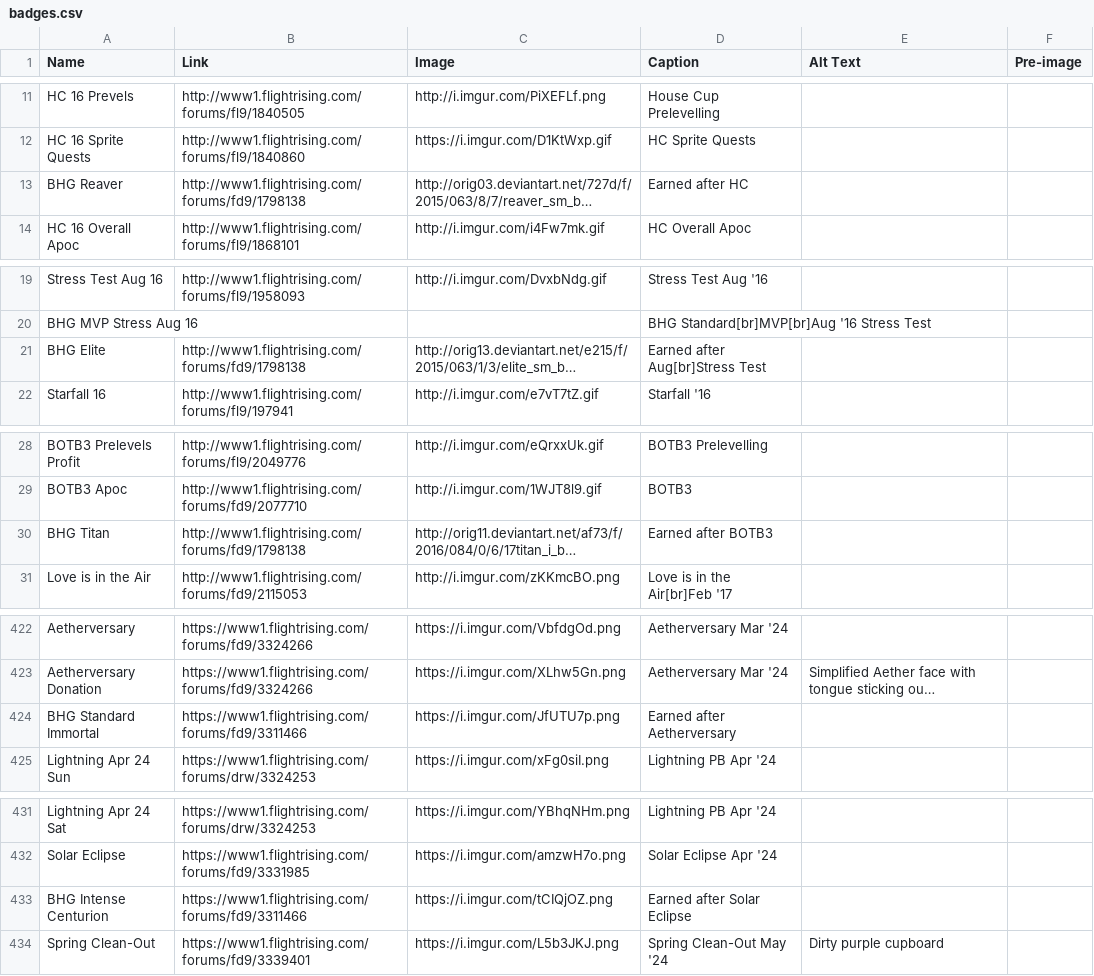
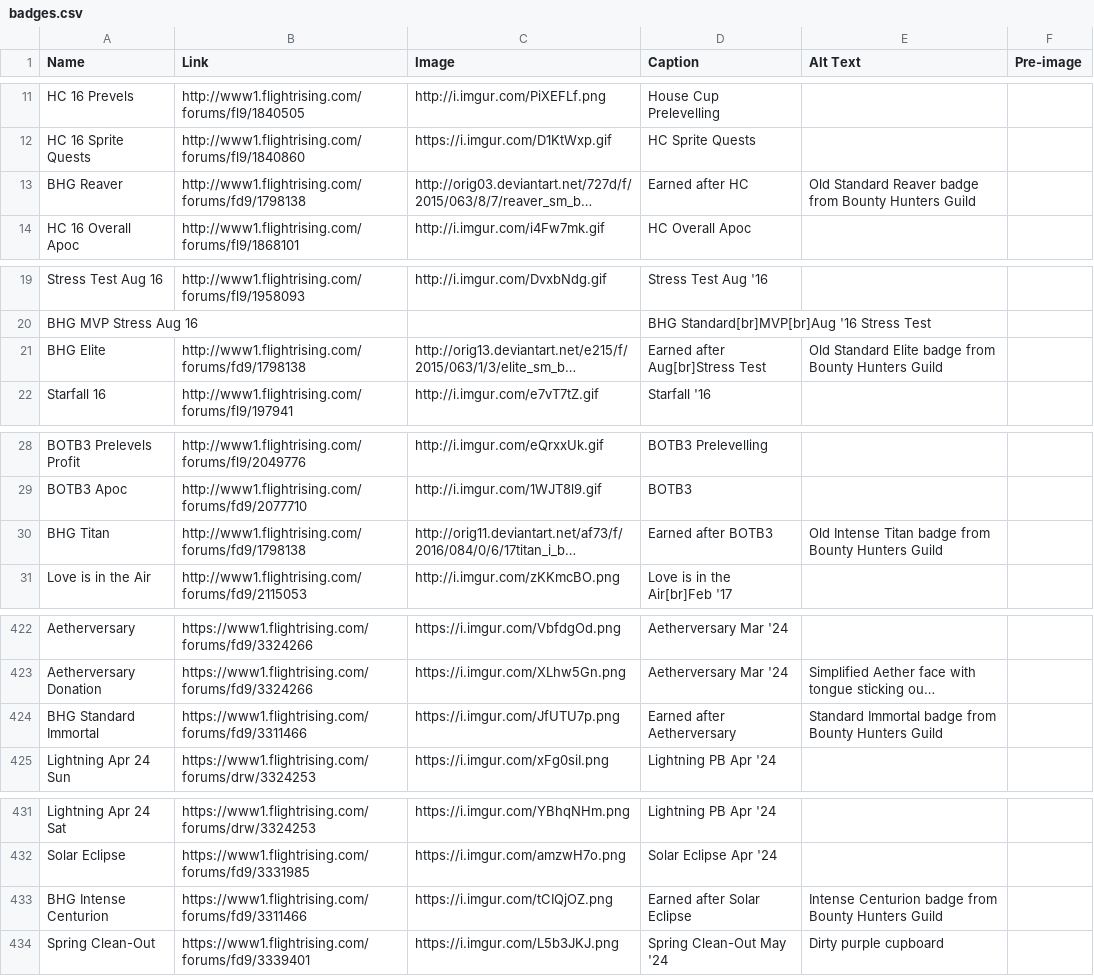
Before and after one commit to snipe-205777/dragon-bios, a CSV file: scripts/badges.csv, drawn as a sheet; only a part is shown, gaps mark what is left out; long unchanged cells end in …; the diff covers the shown part only; the diff names each change by its address in the sheet, - before the commit and + after, or states it on an @@ line.

Commit message:
describe bhg badges

```diff
--- a/scripts/badges.csv
+++ b/scripts/badges.csv
-E13 (Alt Text): (empty)
+E13 (Alt Text): Old Standard Reaver badge from Bounty Hunters Guild
-E21 (Alt Text): (empty)
+E21 (Alt Text): Old Standard Elite badge from Bounty Hunters Guild
-E30 (Alt Text): (empty)
+E30 (Alt Text): Old Intense Titan badge from Bounty Hunters Guild
-E424 (Alt Text): (empty)
+E424 (Alt Text): Standard Immortal badge from Bounty Hunters Guild
-E433 (Alt Text): (empty)
+E433 (Alt Text): Intense Centurion badge from Bounty Hunters Guild
```
Also changed, not shown: 1 edited cell elsewhere in this file, 3 other files.
